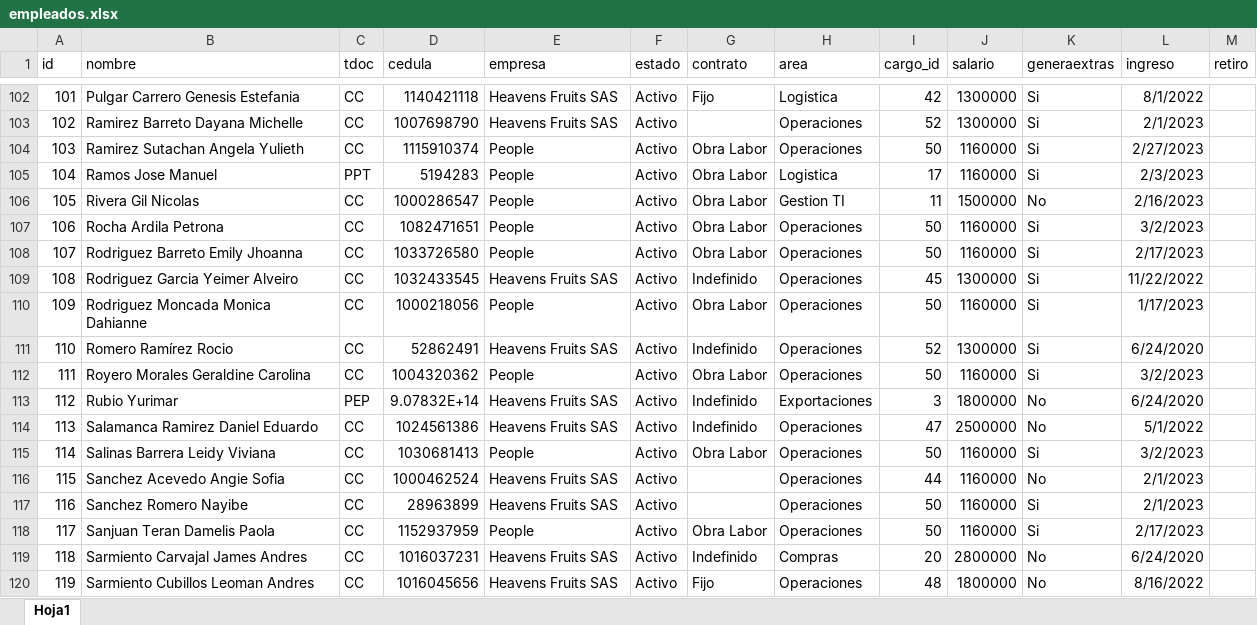
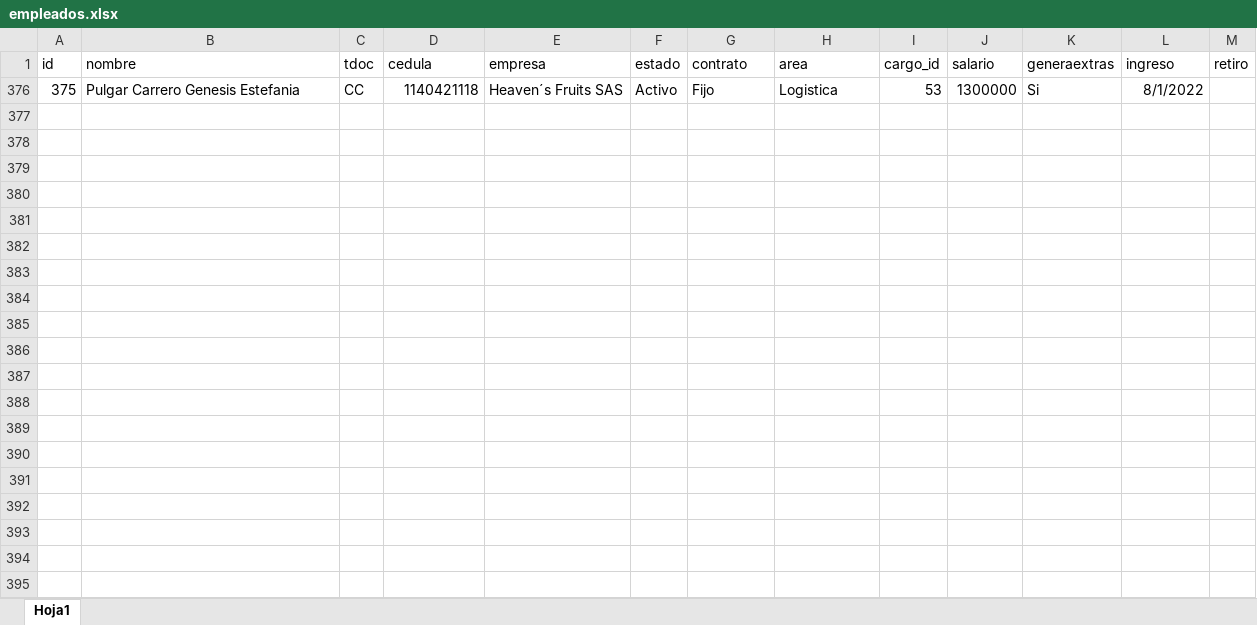
Before and after one commit to Sebastyk120/Django_horarios_V6, an Excel workbook: empleados.xlsx, sheet Hoja1, drawn as a sheet; only a part is shown, gaps mark what is left out; values as stored, in another font and other column widths than the file's, no borders; removed rows and columns are numbered as before the commit, all else as after; the diff covers the shown part only; the diff names each change by its address in the sheet, - before the commit and + after, or states it on an @@ line.

```diff
--- a/empleados.xlsx (sheet Hoja1)
+++ b/empleados.xlsx (sheet Hoja1)
-A376 (id): 101
+A376 (id): 375
-E376 (empresa): Heavens Fruits SAS
+E376 (empresa): Heaven´s Fruits SAS
-I376 (cargo_id): 42
+I376 (cargo_id): 53
-row 103: 102 | Ramirez Barreto Dayana Michelle | CC | 1007698790 | Heavens Fruits SAS | Activo |  | Operaciones | 52 | 1300000 | Si | 2/1/2023
-row 104: 103 | Ramirez Sutachan Angela Yulieth | CC | 1115910374 | People | Activo | Obra Labor | Operaciones | 50 | 1160000 | Si | 2/27/2023
-row 105: 104 | Ramos Jose Manuel | PPT | 5194283 | People | Activo | Obra Labor | Logistica | 17 | 1160000 | Si | 2/3/2023
-row 106: 105 | Rivera Gil Nicolas | CC | 1000286547 | People | Activo | Obra Labor | Gestion TI | 11 | 1500000 | No | 2/16/2023
-row 107: 106 | Rocha Ardila Petrona | CC | 1082471651 | People | Activo | Obra Labor | Operaciones | 50 | 1160000 | Si | 3/2/2023
-row 108: 107 | Rodriguez Barreto Emily Jhoanna | CC | 1033726580 | People | Activo | Obra Labor | Operaciones | 50 | 1160000 | Si | 2/17/2023
-row 109: 108 | Rodriguez Garcia Yeimer Alveiro | CC | 1032433545 | Heavens Fruits SAS | Activo | Indefinido | Operaciones | 45 | 1300000 | Si | 11/22/2022
-row 110: 109 | Rodriguez Moncada Monica Dahianne | CC | 1000218056 | People | Activo | Obra Labor | Operaciones | 50 | 1160000 | Si | 1/17/2023
-row 111: 110 | Romero Ramírez Rocio | CC | 52862491 | Heavens Fruits SAS | Activo | Indefinido | Operaciones | 52 | 1300000 | Si | 6/24/2020
-row 112: 111 | Royero Morales Geraldine Carolina | CC | 1004320362 | People | Activo | Obra Labor | Operaciones | 50 | 1160000 | Si | 3/2/2023
-row 113: 112 | Rubio Yurimar | PEP | 9.07832E+14 | Heavens Fruits SAS | Activo | Indefinido | Exportaciones | 3 | 1800000 | No | 6/24/2020
-row 114: 113 | Salamanca Ramirez Daniel Eduardo | CC | 1024561386 | Heavens Fruits SAS | Activo | Indefinido | Operaciones | 47 | 2500000 | No | 5/1/2022
-row 115: 114 | Salinas Barrera Leidy Viviana | CC | 1030681413 | People | Activo | Obra Labor | Operaciones | 50 | 1160000 | Si | 3/2/2023
-row 116: 115 | Sanchez Acevedo Angie Sofia | CC | 1000462524 | Heavens Fruits SAS | Activo |  | Operaciones | 44 | 1160000 | No | 2/1/2023
-row 117: 116 | Sanchez Romero Nayibe | CC | 28963899 | Heavens Fruits SAS | Activo |  | Operaciones | 50 | 1160000 | Si | 2/1/2023
-row 118: 117 | Sanjuan Teran Damelis Paola | CC | 1152937959 | People | Activo | Obra Labor | Operaciones | 50 | 1160000 | Si | 2/17/2023
-row 119: 118 | Sarmiento Carvajal James Andres | CC | 1016037231 | Heavens Fruits SAS | Activo | Indefinido | Compras | 20 | 2800000 | No | 6/24/2020
-row 120: 119 | Sarmiento Cubillos Leoman Andres | CC | 1016045656 | Heavens Fruits SAS | Activo | Fijo | Operaciones | 48 | 1800000 | No | 8/16/2022
```
Also changed, not shown: 117 removed rows and 1 hidden or unhidden row elsewhere in this sheet, hidden cells, Complementos.xlsx, cargos.xlsx, 15 other files.
